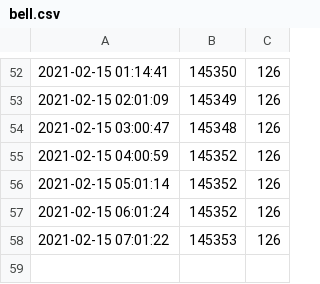
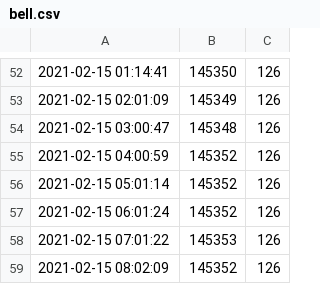
Before and after one commit to Colter23/vvdmember-bilibilifan-statistical, a CSV file: data/bell.csv, drawn as a sheet; only a part is shown, gaps mark what is left out.

Commit message:
updata data

```diff
--- a/data/bell.csv
+++ b/data/bell.csv
@@ -58 +58,2 @@
 2021-02-15 07:01:22,145353,126
+2021-02-15 08:02:09,145352,126
```
Also changed, not shown: data/lily.csv, data/memory.csv.
